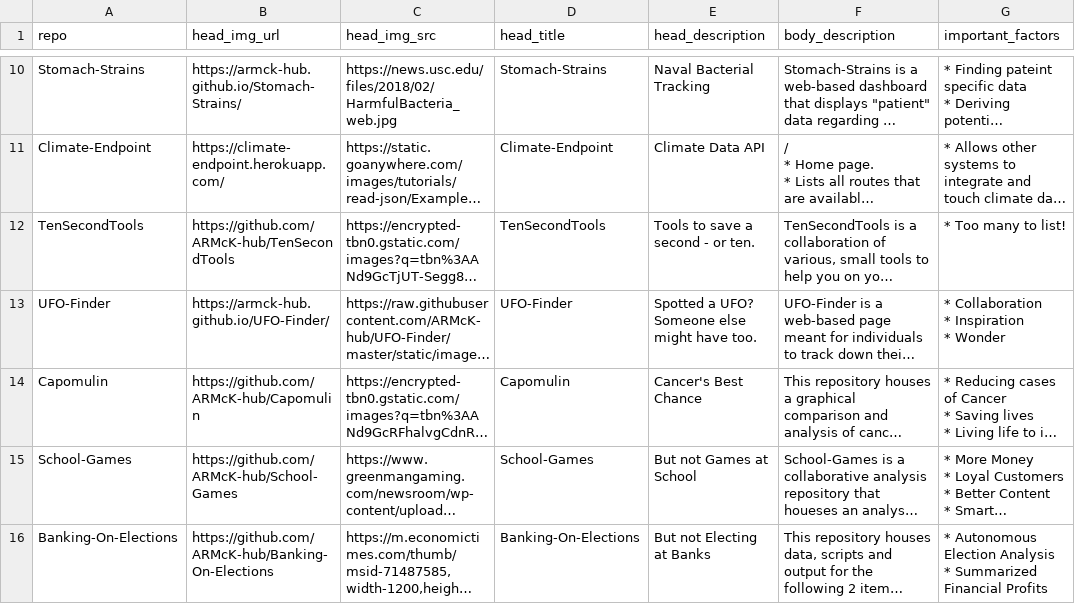
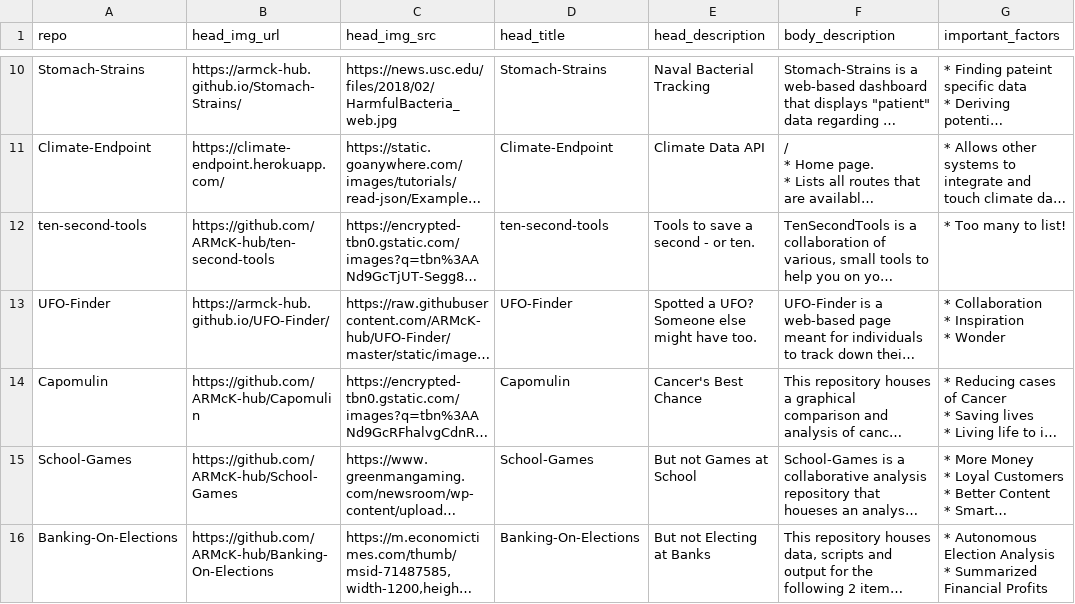
Before and after one commit to ARMcK-hub/ten-second-tools, a CSV file: src/READMD/repos.csv, drawn as a sheet; only a part is shown, gaps mark what is left out; long unchanged cells end in …; the diff names each change by its address in the sheet, - before the commit and + after, or states it on an @@ line.

```diff
--- a/src/READMD/repos.csv
+++ b/src/READMD/repos.csv
-A12 (repo): TenSecondTools
+A12 (repo): ten-second-tools
-B12 (head_img_url): https://github.com/ARMcK-hub/TenSecondTools
+B12 (head_img_url): https://github.com/ARMcK-hub/ten-second-tools
-D12 (head_title): TenSecondTools
+D12 (head_title): ten-second-tools
```
Also changed, not shown: 7 other files.
